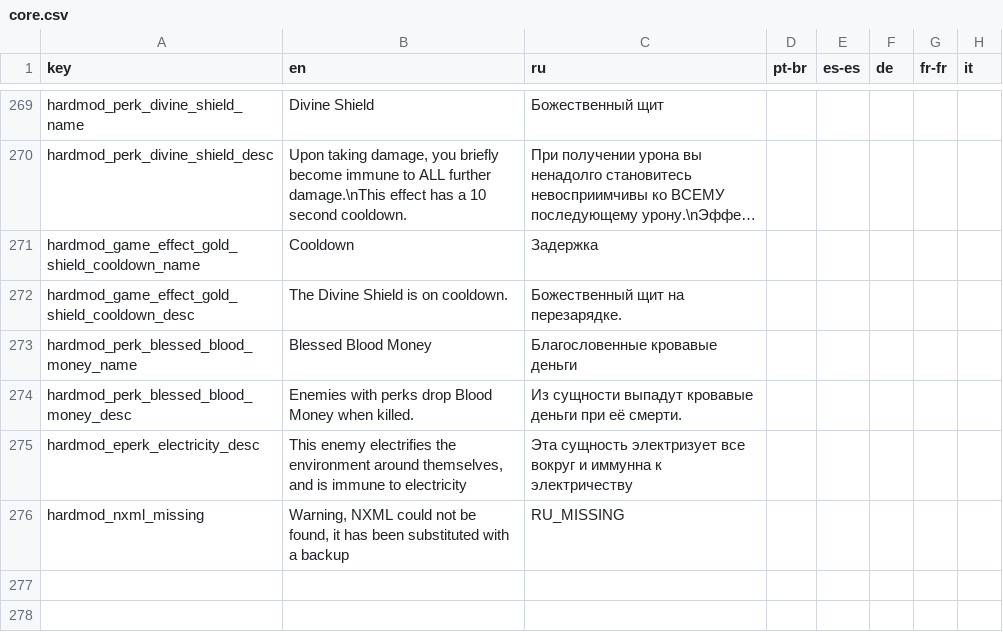
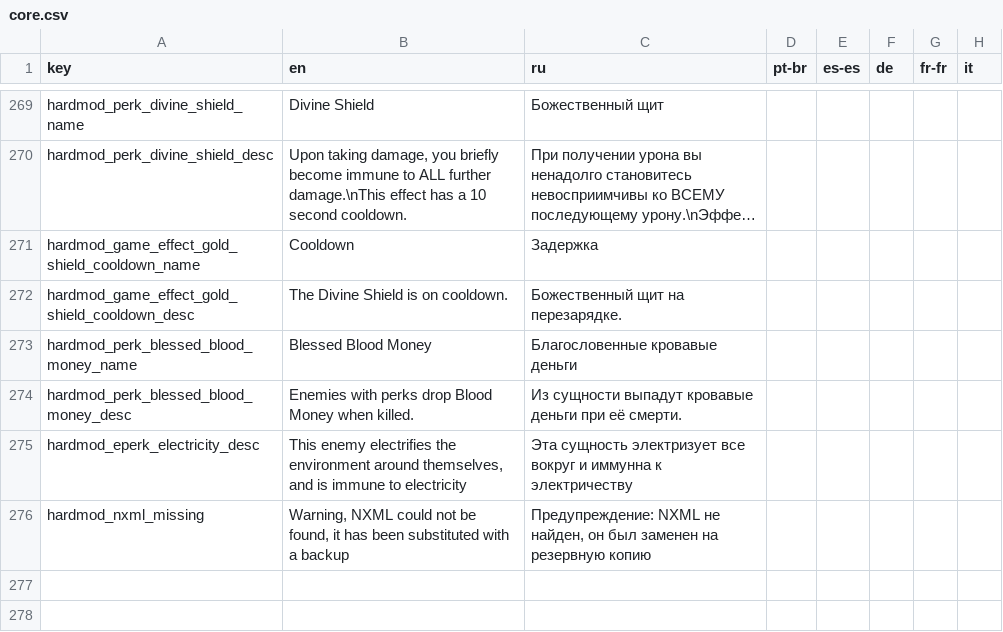
Before and after one commit to lamia-zamia/noita.hardmod, a CSV file: files/translations/core.csv, drawn as a sheet; only a part is shown, gaps mark what is left out; long unchanged cells end in …; the diff names each change by its address in the sheet, - before the commit and + after, or states it on an @@ line.

Commit message:
Update core.csv

```diff
--- a/files/translations/core.csv
+++ b/files/translations/core.csv
-C276 (ru): RU_MISSING
+C276 (ru): Предупреждение: NXML не найден, он был заменен на резервную копию
```
